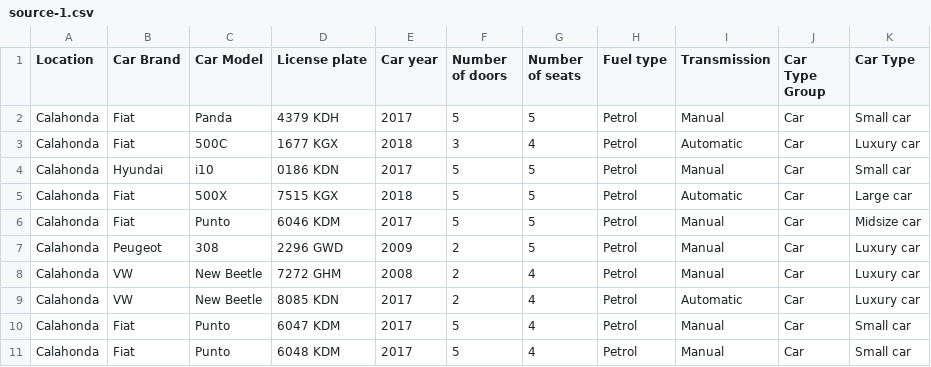
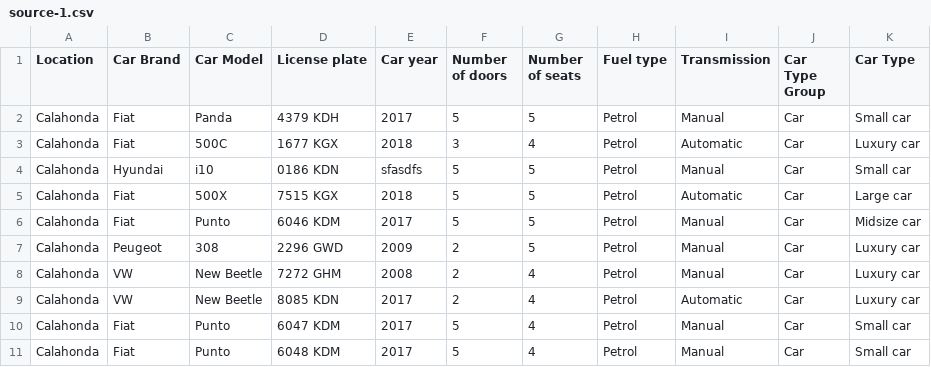
Before and after one commit to shahrasel/Car-data-reader, a CSV file: app/src/Resource/source-1.csv, drawn as a sheet.

```diff
--- a/app/src/Resource/source-1.csv
+++ b/app/src/Resource/source-1.csv
@@ -3,3 +3,3 @@ Calahonda,Fiat,Panda,4379 KDH,2017,5,5,Petrol,Manual,Car,Small car
 Calahonda,Fiat,500C,1677 KGX,2018,3,4,Petrol,Automatic,Car,Luxury car
-Calahonda,Hyundai,i10,0186  KDN,2017,5,5,Petrol,Manual,Car,Small car
+Calahonda,Hyundai,i10,0186  KDN,sfasdfs,5,5,Petrol,Manual,Car,Small car
 Calahonda,Fiat,500X,7515 KGX,2018,5,5,Petrol,Automatic,Car,Large car
```
Also changed, not shown: 39 other files.
